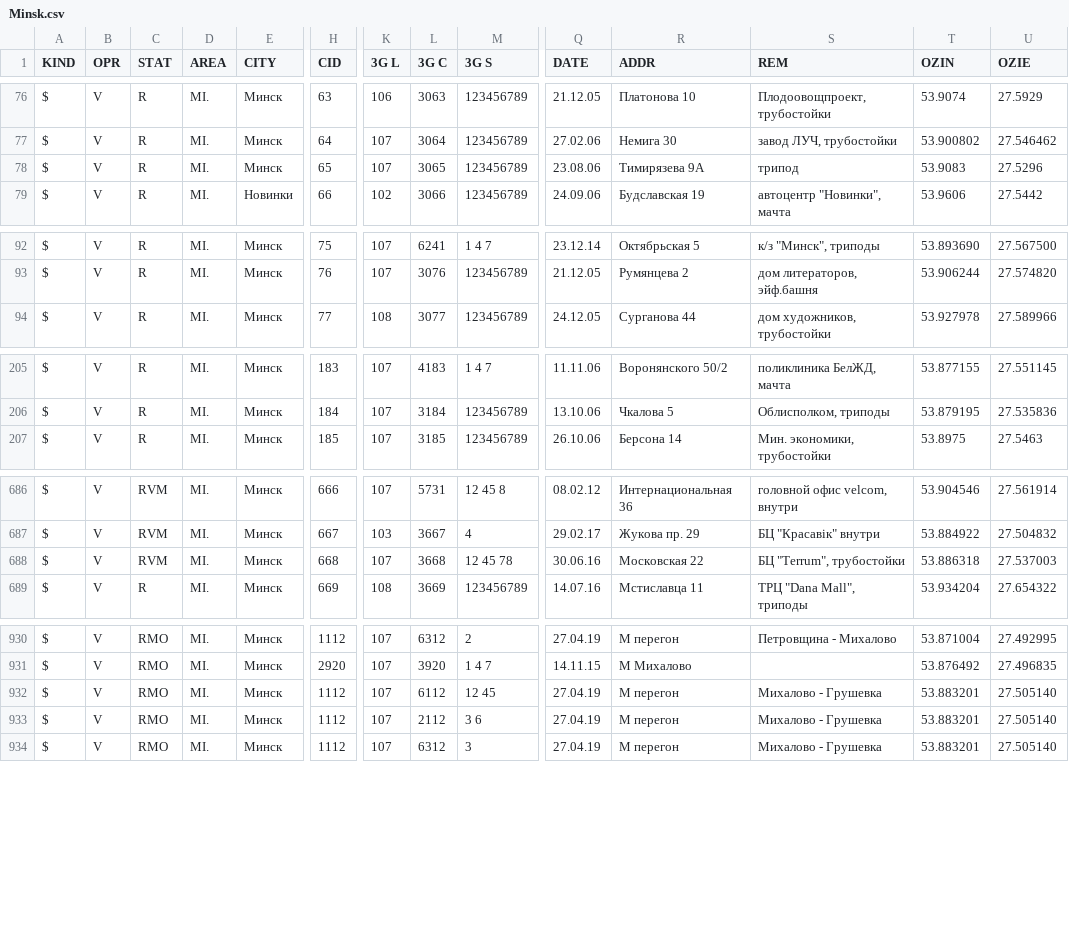
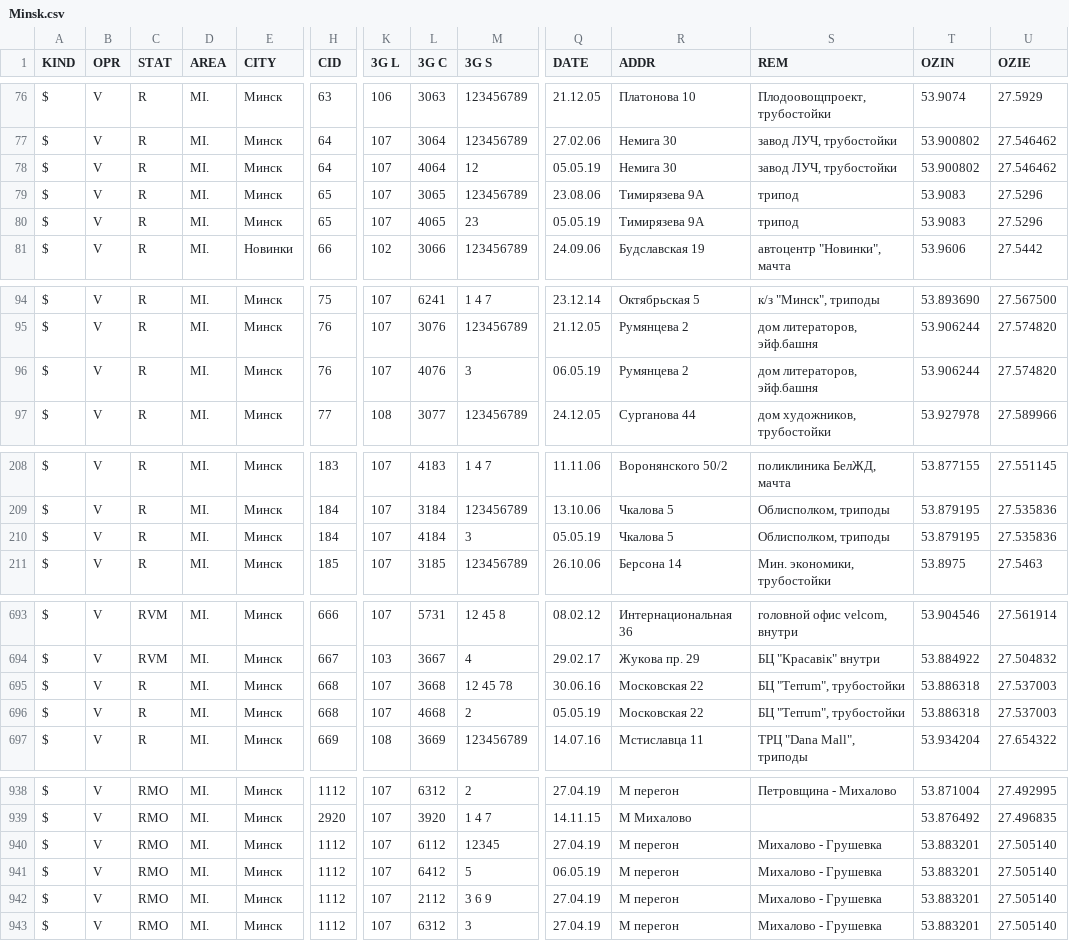
Before and after one commit to BelCellTracker/csv, a CSV file: Velcom/Minsk.csv, drawn as a sheet; only a part is shown, gaps mark what is left out; addresses are those after the commit; rows hold the shown columns only; the diff covers the shown part only; the diff names each change by its address in the sheet, - before the commit and + after, or states it on an @@ line.

Commit message:
6 files | M  BeCloud/Minsk.csv, M  MTS/Minsk.csv, M  MTS/Mio.csv, M  Velcom/Grodno.csv, M  Velcom/Minsk.csv, M  Velcom/Mio.csv

```diff
--- a/Velcom/Minsk.csv
+++ b/Velcom/Minsk.csv
+row 78: $ | V | R | MI. | Минск | 64 | 107 | 4064 | 12 | 05.05.19 | Немига 30 | завод ЛУЧ, трубостойки | 53.900802 | 27.546462
+row 80: $ | V | R | MI. | Минск | 65 | 107 | 4065 | 23 | 05.05.19 | Тимирязева 9А | трипод | 53.9083 | 27.5296
+row 96: $ | V | R | MI. | Минск | 76 | 107 | 4076 | 3 | 06.05.19 | Румянцева 2 | дом литераторов, эйф.башня | 53.906244 | 27.574820
+row 210: $ | V | R | MI. | Минск | 184 | 107 | 4184 | 3 | 05.05.19 | Чкалова 5 | Облисполком, триподы | 53.879195 | 27.535836
-C695 (STAT): RVM
+C695 (STAT): R
+row 696: $ | V | R | MI. | Минск | 668 | 107 | 4668 | 2 | 05.05.19 | Московская 22 | БЦ "Terrum", трубостойки | 53.886318 | 27.537003
-M940 (3G S): 12 45
+M940 (3G S): 12345
+row 941: $ | V | RMO | MI. | Минск | 1112 | 107 | 6412 | 5 | 06.05.19 | M перегон | Михалово - Грушевка | 53.883201 | 27.505140
-M942 (3G S): 3 6
+M942 (3G S): 3 6 9
```
Also changed, not shown: 3 added rows and 4 edited cells elsewhere in this file, BeCloud/Minsk.csv, MTS/Minsk.csv, 3 other files.
